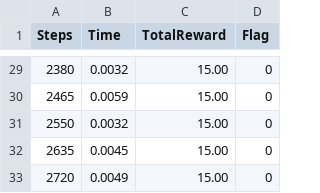
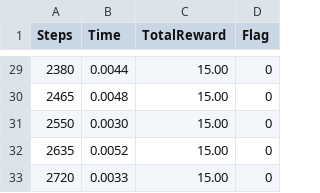
Before and after one commit to dg10mcdos/mario-bmstew, a CSV file: BBRL/trained_models/PPO_test.csv, drawn as a sheet; only a part is shown, gaps mark what is left out; the diff covers the shown part only.

```diff
--- a/BBRL/trained_models/PPO_test.csv
+++ b/BBRL/trained_models/PPO_test.csv
@@ -29,5 +29,5 @@ Steps,Time,TotalReward,Flag
-2380,0.0032,15.00,0
-2465,0.0059,15.00,0
-2550,0.0032,15.00,0
-2635,0.0045,15.00,0
-2720,0.0049,15.00,0
+2380,0.0044,15.00,0
+2465,0.0048,15.00,0
+2550,0.0030,15.00,0
+2635,0.0052,15.00,0
+2720,0.0033,15.00,0
```
Also changed, not shown: 19 edited cells elsewhere in this file, 5 other files.
